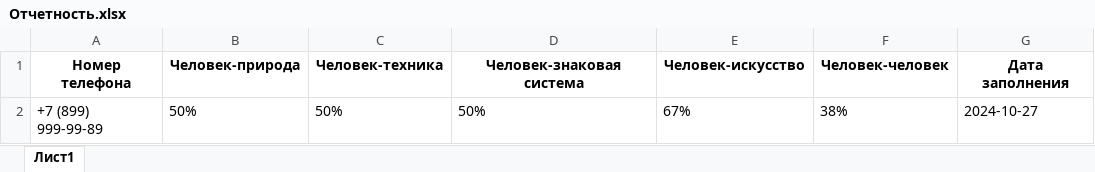
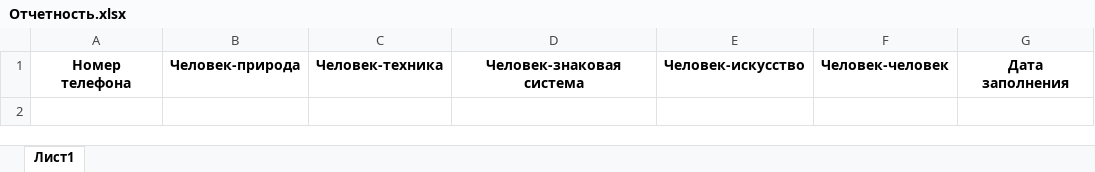
Before and after one commit to CycHuk/career-orientation-test, an Excel workbook: Отчетность.xlsx, sheet Лист1, drawn as a sheet; values as stored, in another font and other column widths than the file's, no borders; the diff names each change by its address in the sheet, - before the commit and + after, or states it on an @@ line.

Commit message:
cleaning Отчетность.xlsx

```diff
--- a/Отчетность.xlsx (sheet Лист1)
+++ b/Отчетность.xlsx (sheet Лист1)
-row 2: +7 (899) 999-99-89 | 50% | 50% | 50% | 67% | 38% | 2024-10-27
```
